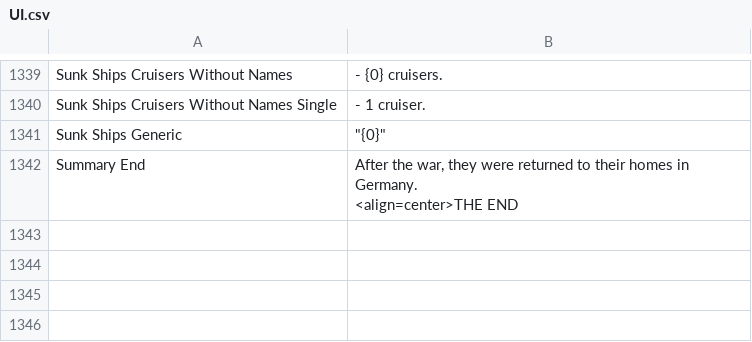
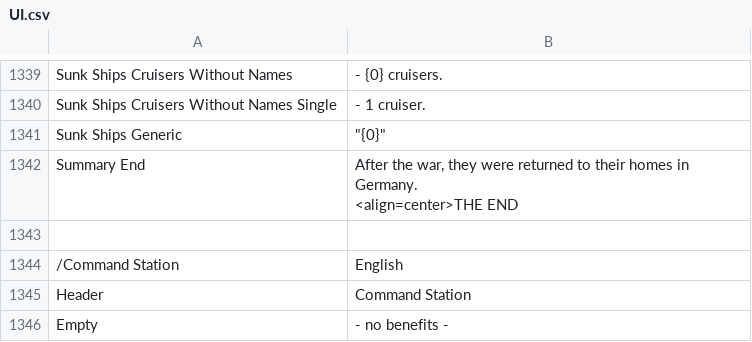
Before and after one commit to mononok/UBoat, a CSV file: UI.csv, drawn as a sheet; only a part is shown, gaps mark what is left out.

```diff
--- a/UI.csv
+++ b/UI.csv
@@ -1518 +1518,5 @@ Summary End,"After the war, they were returned to their homes in Germany.
 <align=center>THE END"
+
+/Command Station,English
+Header,Command Station
+Empty,- no benefits -
```
Also changed, not shown: Advisor.csv, Entities.csv, 3 other files.
